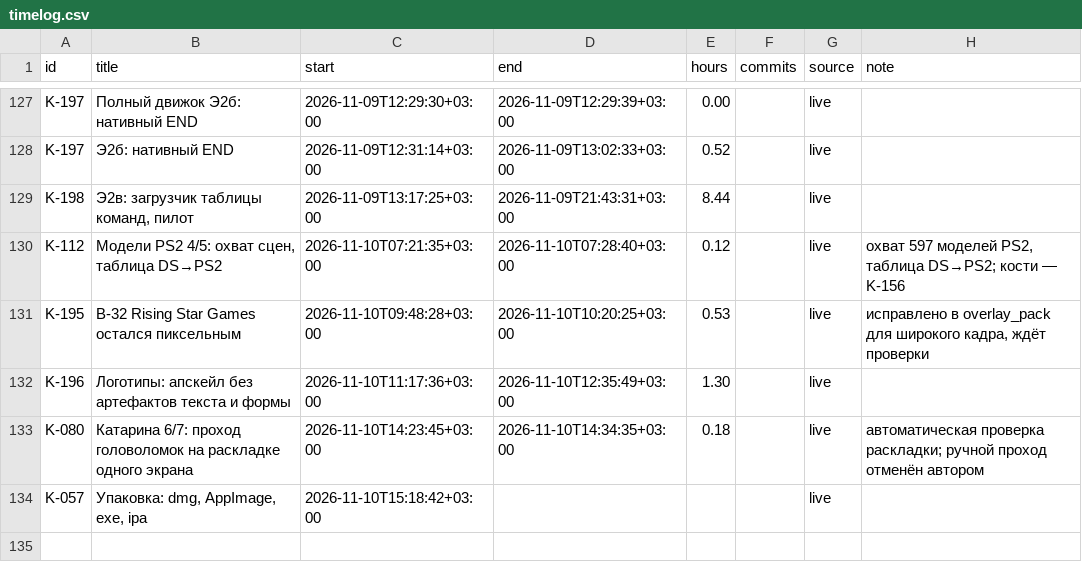
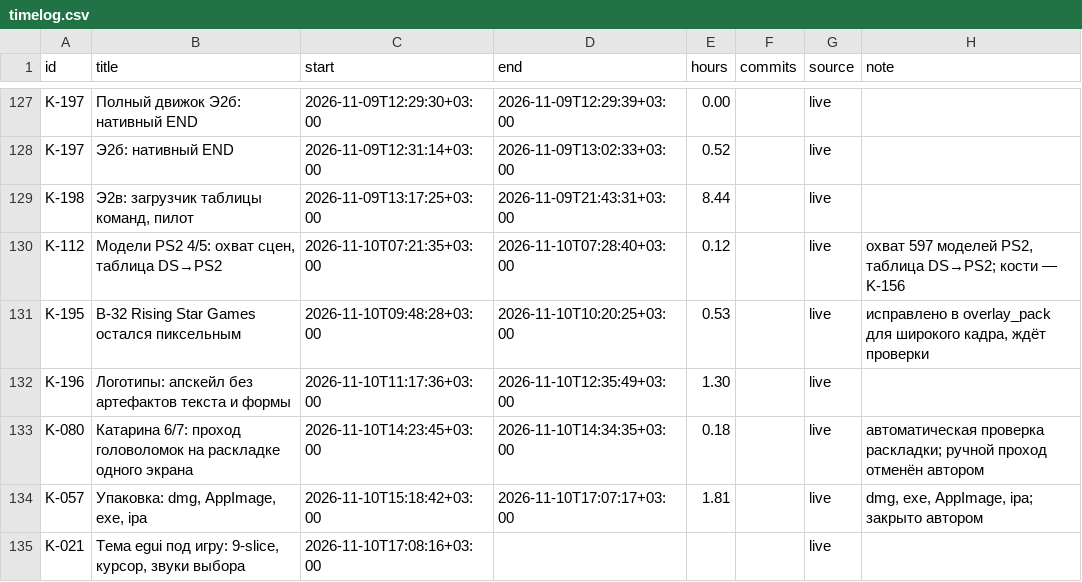
Before and after one commit to DmitriiTrifonov/sunpetal, a CSV file: tools/roadmap/timelog.csv, drawn as a sheet; only a part is shown, gaps mark what is left out.

```diff
--- a/tools/roadmap/timelog.csv
+++ b/tools/roadmap/timelog.csv
@@ -133,2 +133,3 @@ K-196,Логотипы: апскейл без артефактов текста
 K-080,Катарина 6/7: проход головоломок на раскладке одного экрана,2026-11-10T14:23:45+03:00,2026-11-10T14:34:35+03:00,0.18,,live,автоматическая проверка раскладки; ручной проход отменён автором
-K-057,"Упаковка: dmg, AppImage, exe, ipa",2026-11-10T15:18:42+03:00,,,,live,
+K-057,"Упаковка: dmg, AppImage, exe, ipa",2026-11-10T15:18:42+03:00,2026-11-10T17:07:17+03:00,1.81,,live,"dmg, exe, AppImage, ipa; закрыто автором"
+K-021,"Тема egui под игру: 9-slice, курсор, звуки выбора",2026-11-10T17:08:16+03:00,,,,live,
```
Also changed, not shown: 8 other files.
